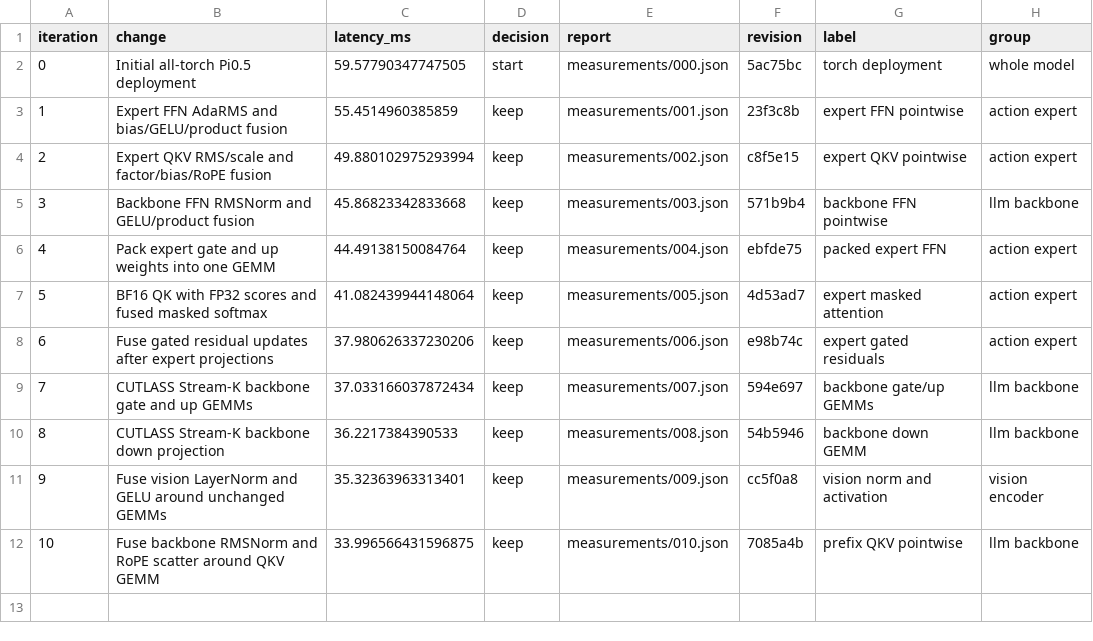
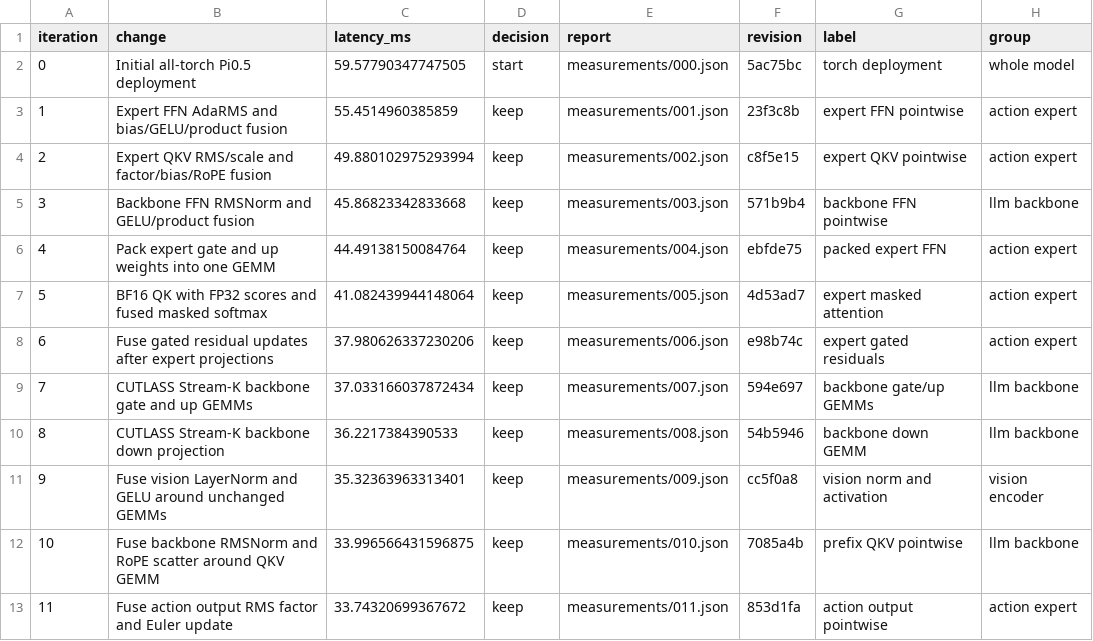
Before and after one commit to revollllt/flash-vla, a CSV file: results/pi05-rtx5090/gpt6-run-01/iterations.csv, drawn as a sheet.

Commit message:
Record controlled action output deployment gain

```diff
--- a/results/pi05-rtx5090/gpt6-run-01/iterations.csv
+++ b/results/pi05-rtx5090/gpt6-run-01/iterations.csv
@@ -12 +12,2 @@ iteration,change,latency_ms,decision,report,revision,label,group
 10,Fuse backbone RMSNorm and RoPE scatter around QKV GEMM,33.996566431596875,keep,measurements/010.json,7085a4b,prefix QKV pointwise,llm backbone
+11,Fuse action output RMS factor and Euler update,33.74320699367672,keep,measurements/011.json,853d1fa,action output pointwise,action expert
```
Also changed, not shown: 7 other files.
